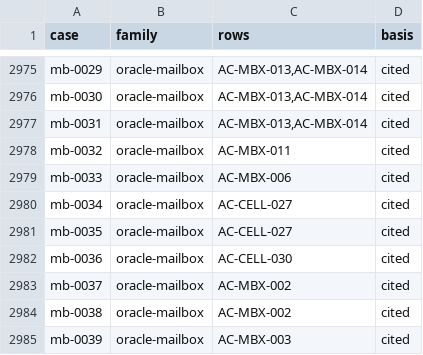
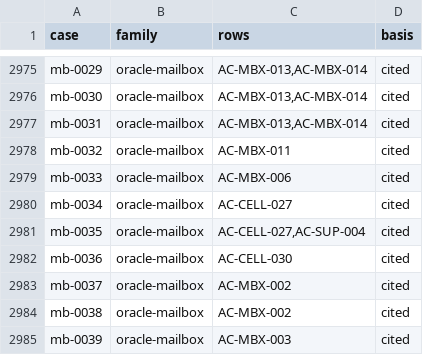
Before and after one commit to getsyntegrity/rakka, a TSV file: cases/coverage.tsv, drawn as a sheet; only a part is shown, gaps mark what is left out.

```diff
--- a/cases/coverage.tsv
+++ b/cases/coverage.tsv
@@ -2980,3 +2980,3 @@ mb-0033	oracle-mailbox	AC-MBX-006	cited
 mb-0034	oracle-mailbox	AC-CELL-027	cited
-mb-0035	oracle-mailbox	AC-CELL-027	cited
+mb-0035	oracle-mailbox	AC-CELL-027,AC-SUP-004	cited
 mb-0036	oracle-mailbox	AC-CELL-030	cited
```
Also changed, not shown: docs/inventory/actor-classic.tsv, 3 other files.
